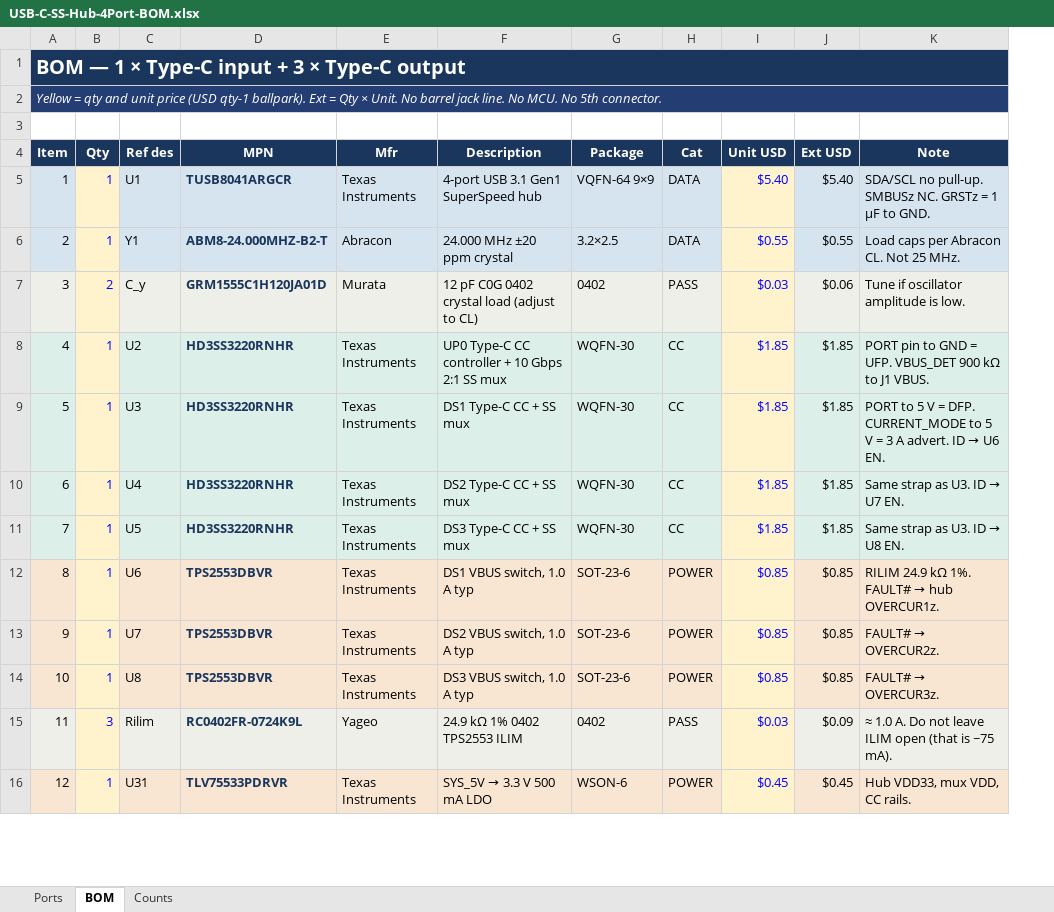
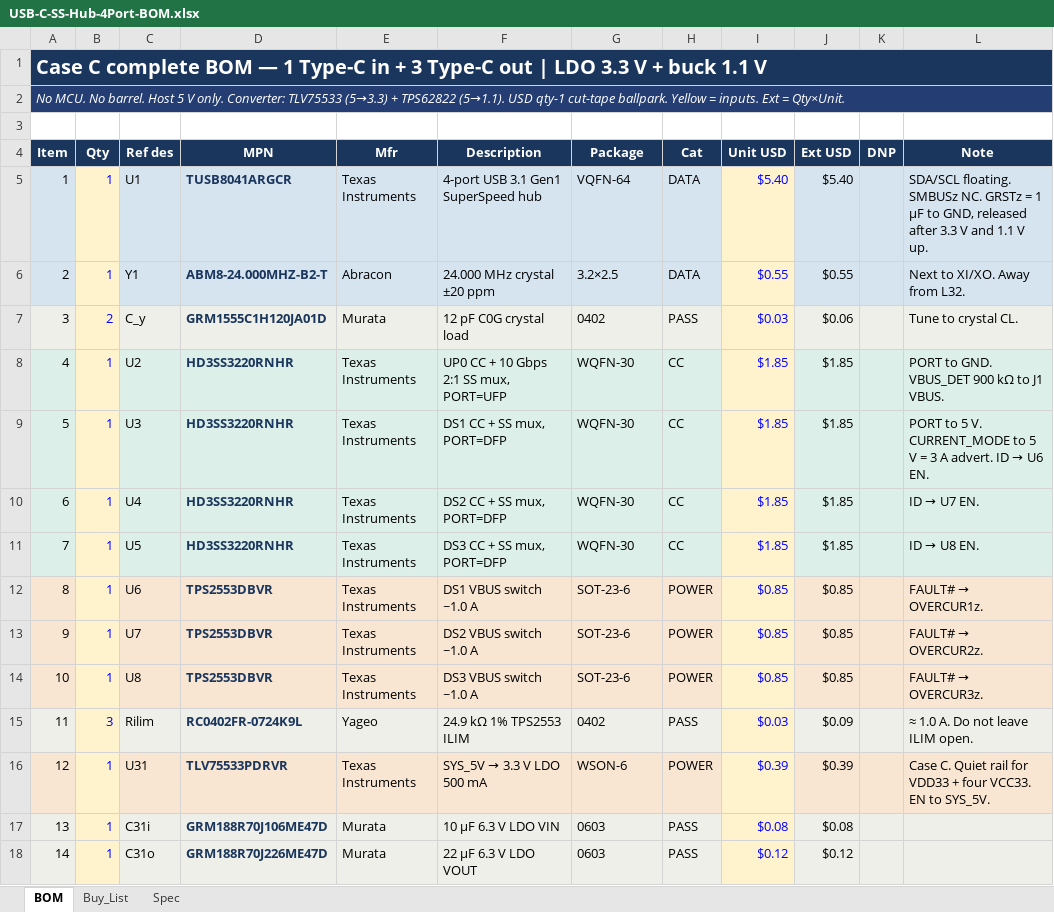
Before and after one commit to JustinBSG/USB_Hub_SS_1to3_Routing_Practice, an Excel workbook: USB-C-SS-Hub-4Port-BOM.xlsx, sheet BOM, drawn as a sheet; only a part is shown; values as stored, in another font and other column widths than the file's, no borders; charts and pictures not drawn; addresses are those after the commit; the diff covers the shown part only; the diff names each change by its address in the sheet, - before the commit and + after, or states it on an @@ line.

Commit message:
doc: add BOM list

```diff
--- a/USB-C-SS-Hub-4Port-BOM.xlsx (sheet BOM)
+++ b/USB-C-SS-Hub-4Port-BOM.xlsx (sheet BOM)
-sheet tab: Counts
+sheet tab: Spec
-sheet tab: Ports
+sheet tab: Buy_List
+column K (DNP), empty
@@ column A (Item) renumbered between rows 1 and 45 @@
-G5 (Package): VQFN-64 9×9
+G5 (Package): VQFN-64
-L5 (Note): SDA/SCL no pull-up. SMBUSz NC. GRSTz = 1 µF to GND.
+L5 (Note): SDA/SCL floating. SMBUSz NC. GRSTz = 1 µF to GND, released after 3.3 V and 1.1 V up.
-F6 (Description): 24.000 MHz ±20 ppm crystal
+F6 (Description): 24.000 MHz crystal ±20 ppm
-L6 (Note): Load caps per Abracon CL. Not 25 MHz.
+L6 (Note): Next to XI/XO. Away from L32.
-F7 (Description): 12 pF C0G 0402 crystal load (adjust to CL)
+F7 (Description): 12 pF C0G crystal load
-L7 (Note): Tune if oscillator amplitude is low.
+L7 (Note): Tune to crystal CL.
-F8 (Description): UP0 Type-C CC controller + 10 Gbps 2:1 SS mux
+F8 (Description): UP0 CC + 10 Gbps 2:1 SS mux, PORT=UFP
-L8 (Note): PORT pin to GND = UFP. VBUS_DET 900 kΩ to J1 VBUS.
+L8 (Note): PORT to GND. VBUS_DET 900 kΩ to J1 VBUS.
-F9 (Description): DS1 Type-C CC + SS mux
+F9 (Description): DS1 CC + SS mux, PORT=DFP
-L9 (Note): …to 5 V = DFP. CURRENT_MODE to…
+L9 (Note): …to 5 V. CURRENT_MODE to…
-F10 (Description): DS2 Type-C CC + SS mux
+F10 (Description): DS2 CC + SS mux, PORT=DFP
@@ L10 (Note): Same strap as U3. ID → U7 EN. → ID → U7 EN. @@
-F11 (Description): DS3 Type-C CC + SS mux
+F11 (Description): DS3 CC + SS mux, PORT=DFP
@@ L11 (Note): Same strap as U3. ID → U8 EN. → ID → U8 EN. @@
-F12 (Description): DS1 VBUS switch, 1.0 A typ
+F12 (Description): DS1 VBUS switch ~1.0 A
@@ L12 (Note): RILIM 24.9 kΩ 1%. FAULT# → hub OVERCUR1z. → FAULT# → OVERCUR1z. @@
-F13 (Description): DS2 VBUS switch, 1.0 A typ
+F13 (Description): DS2 VBUS switch ~1.0 A
-F14 (Description): DS3 VBUS switch, 1.0 A typ
+F14 (Description): DS3 VBUS switch ~1.0 A
-F15 (Description): 24.9 kΩ 1% 0402 TPS2553 ILIM
+F15 (Description): 24.9 kΩ 1% TPS2553 ILIM
-L15 (Note): ≈ 1.0 A. Do not leave ILIM open (that is ~75 mA).
+L15 (Note): ≈ 1.0 A. Do not leave ILIM open.
@@ F16 (Description): SYS_5V → 3.3 V 500 mA LDO → SYS_5V → 3.3 V LDO 500 mA @@
-I16 (Unit USD): $0.45
+I16 (Unit USD): $0.39
-J16 (Ext USD): $0.45
+J16 (Ext USD): $0.39
-L16 (Note): Hub VDD33, mux VDD, CC rails.
+L16 (Note): Case C. Quiet rail for VDD33 + four VCC33. EN to SYS_5V.
+row 17: 13 | 1 | C31i | GRM188R70J106ME47D | Murata | 10 µF 6.3 V LDO VIN | 0603 | PASS | $0.08 | $0.08
+row 18: 14 | 1 | C31o | GRM188R70J226ME47D | Murata | 22 µF 6.3 V LDO VOUT | 0603 | PASS | $0.12 | $0.12
```
Also changed, not shown: 15 added rows, 9 removed rows and 41 edited cells elsewhere in this sheet, sheet Spec, formulas that keep their value, charts or pictures.
